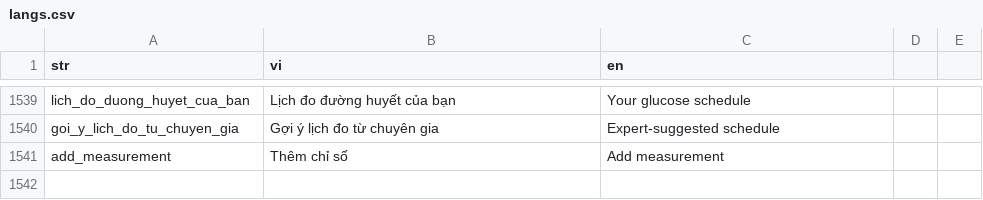
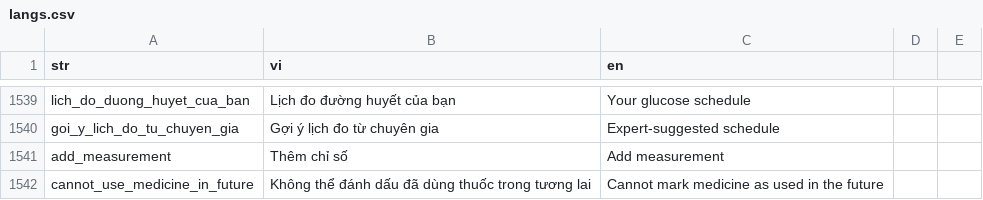
Before and after one commit to diab-machine-2/diab-flutter-mobile, a CSV file: lib/res/translations/langs.csv, drawn as a sheet; only a part is shown, gaps mark what is left out; the diff names each change by its address in the sheet, - before the commit and + after, or states it on an @@ line.

```diff
--- a/lib/res/translations/langs.csv
+++ b/lib/res/translations/langs.csv
+row 1542: cannot_use_medicine_in_future | Không thể đánh dấu đã dùng thuốc trong tương lai | Cannot mark medicine as used in the future
```
Also changed, not shown: 17 other files.
